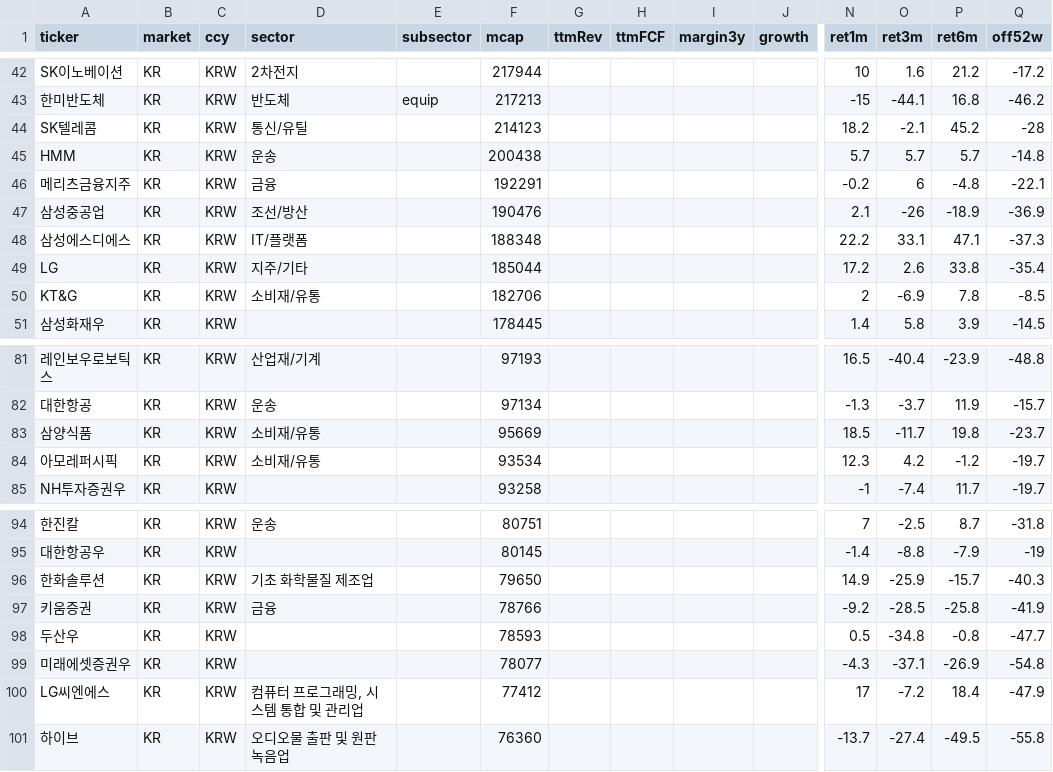
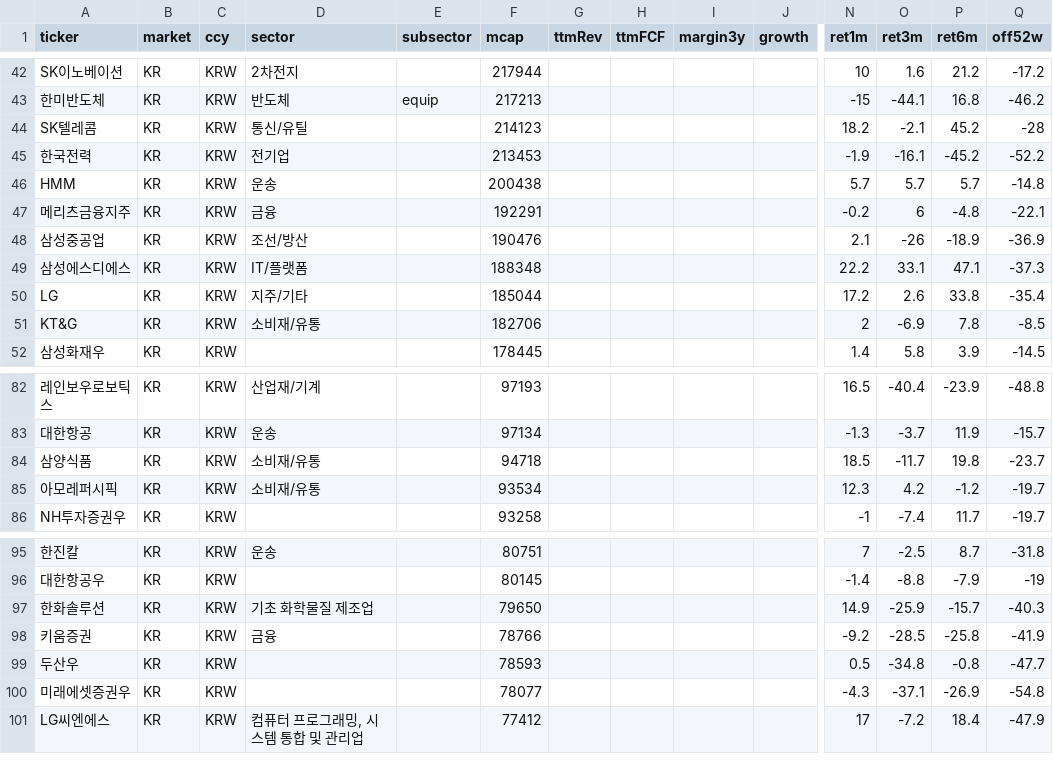
Before and after one commit to kyunghoony/public-hurdle, a CSV file: data/kr_top100.csv, drawn as a sheet; only a part is shown, gaps mark what is left out; removed rows and columns are numbered as before the commit, all else as after; rows hold the shown columns only; the diff names each change by its address in the sheet, - before the commit and + after, or states it on an @@ line.

```diff
--- a/data/kr_top100.csv
+++ b/data/kr_top100.csv
+row 45: 한국전력 | KR | KRW | 전기업 |  | 213453 |  |  |  |  | -1.9 | -16.1 | -45.2 | -52.2
-F84 (mcap): 95669
+F84 (mcap): 94718
-row 101: 하이브 | KR | KRW | 오디오물 출판 및 원판 녹음업 |  | 76360 |  |  |  |  | -13.7 | -27.4 | -49.5 | -55.8
```
